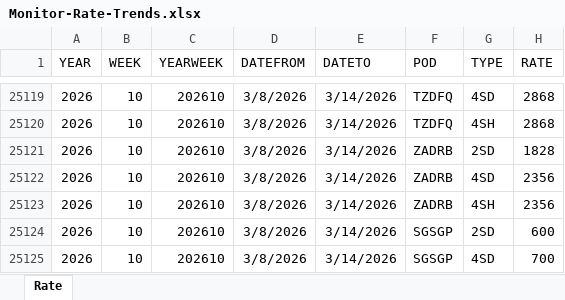
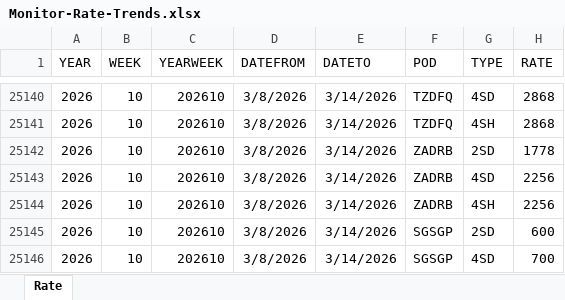
Before and after one commit to smartpu/Shipping-Schedule, an Excel workbook: Data/Monitor-Rate-Trends.xlsx, sheet Rate, drawn as a sheet; only a part is shown, gaps mark what is left out; values as stored, in another font and other column widths than the file's, no borders; table styles not drawn; addresses are those after the commit; the diff covers the shown part only; the diff names each change by its address in the sheet, - before the commit and + after, or states it on an @@ line.

```diff
--- a/Data/Monitor-Rate-Trends.xlsx (sheet Rate)
+++ b/Data/Monitor-Rate-Trends.xlsx (sheet Rate)
-H25142 (RATE): 1828
+H25142 (RATE): 1778
-H25143:H25144 (RATE): 2356
+H25143:H25144 (RATE): 2256
```
Also changed, not shown: 93 added rows and 9 edited cells elsewhere in this sheet, Data/001-03-market-analysis.xlsx, 1 other file.
